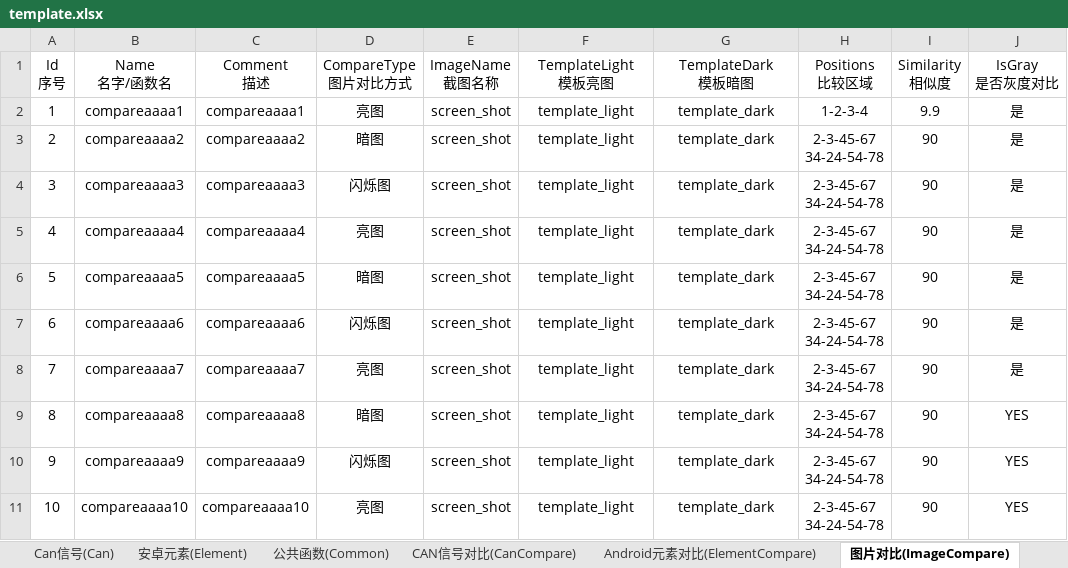
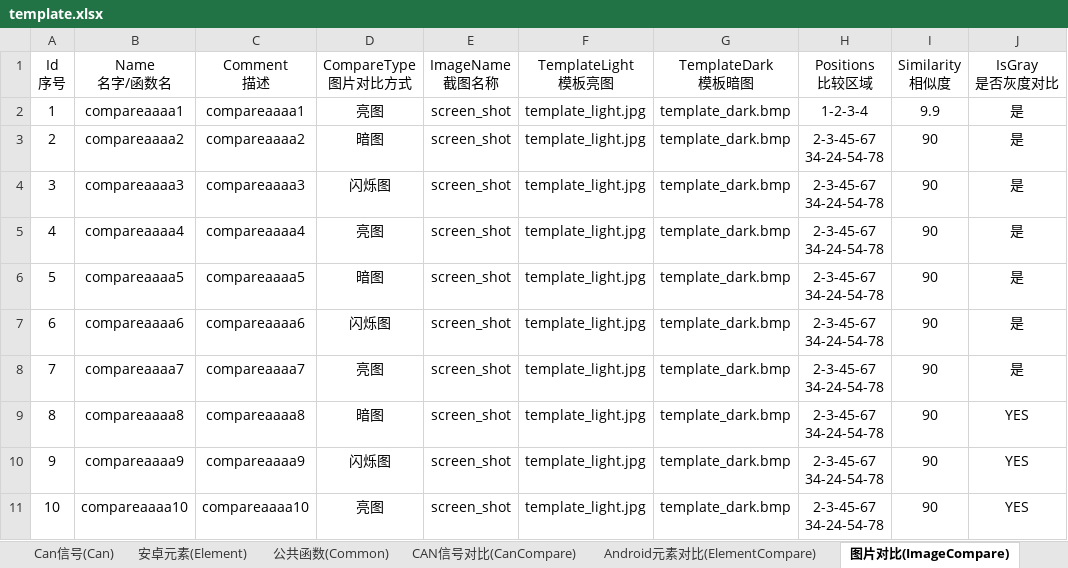
Before and after one commit to philosophy912/Sophia, an Excel workbook: file/template.xlsx, sheet 图片对比(ImageCompare), drawn as a sheet; only a part is shown; values as stored, in another font and other column widths than the file's, no borders; the diff names each change by its address in the sheet, - before the commit and + after, or states it on an @@ line.

```diff
--- a/file/template.xlsx (sheet 图片对比(ImageCompare))
+++ b/file/template.xlsx (sheet 图片对比(ImageCompare))
-F2:F11 (TemplateLight 模板亮图): template_light
+F2:F11 (TemplateLight 模板亮图): template_light.jpg
-G2:G11 (TemplateDark 模板暗图): template_dark
+G2:G11 (TemplateDark 模板暗图): template_dark.bmp
```
Also changed, not shown: sheet 电源操作(BatteryAction), sheet 截图操作(ScreenShotAction), sheet 配置(Configure), 26 other files.
